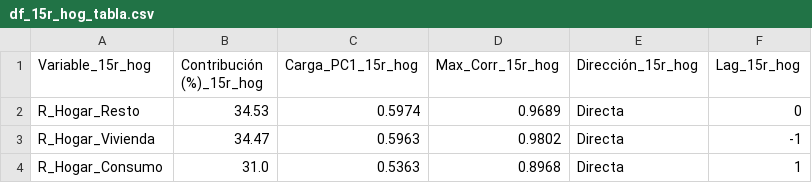
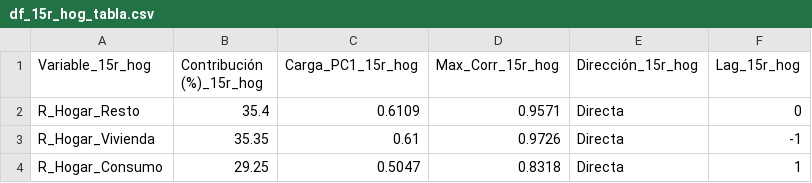
Before and after one commit to LuisaOGH/TFM_archivos, a CSV file: df_15r_hog_tabla.csv, drawn as a sheet.

Commit message:
Actualizando df_15r_hog_tabla.csv desde Colab

```diff
--- a/df_15r_hog_tabla.csv
+++ b/df_15r_hog_tabla.csv
@@ -1,4 +1,4 @@
 Variable_15r_hog,Contribución (%)_15r_hog,Carga_PC1_15r_hog,Max_Corr_15r_hog,Dirección_15r_hog,Lag_15r_hog
-R_Hogar_Resto,34.53,0.5974,0.9689,Directa,0
-R_Hogar_Vivienda,34.47,0.5963,0.9802,Directa,-1
-R_Hogar_Consumo,31.0,0.5363,0.8968,Directa,1
+R_Hogar_Resto,35.4,0.6109,0.9571,Directa,0
+R_Hogar_Vivienda,35.35,0.61,0.9726,Directa,-1
+R_Hogar_Consumo,29.25,0.5047,0.8318,Directa,1
```
